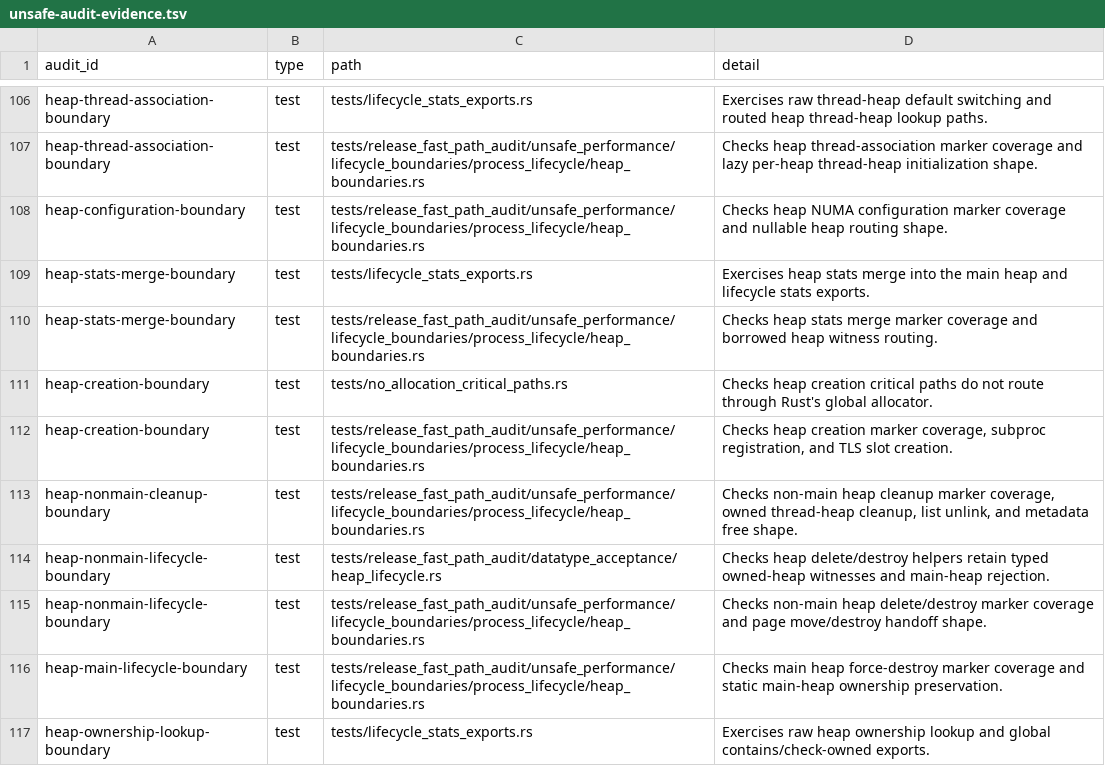
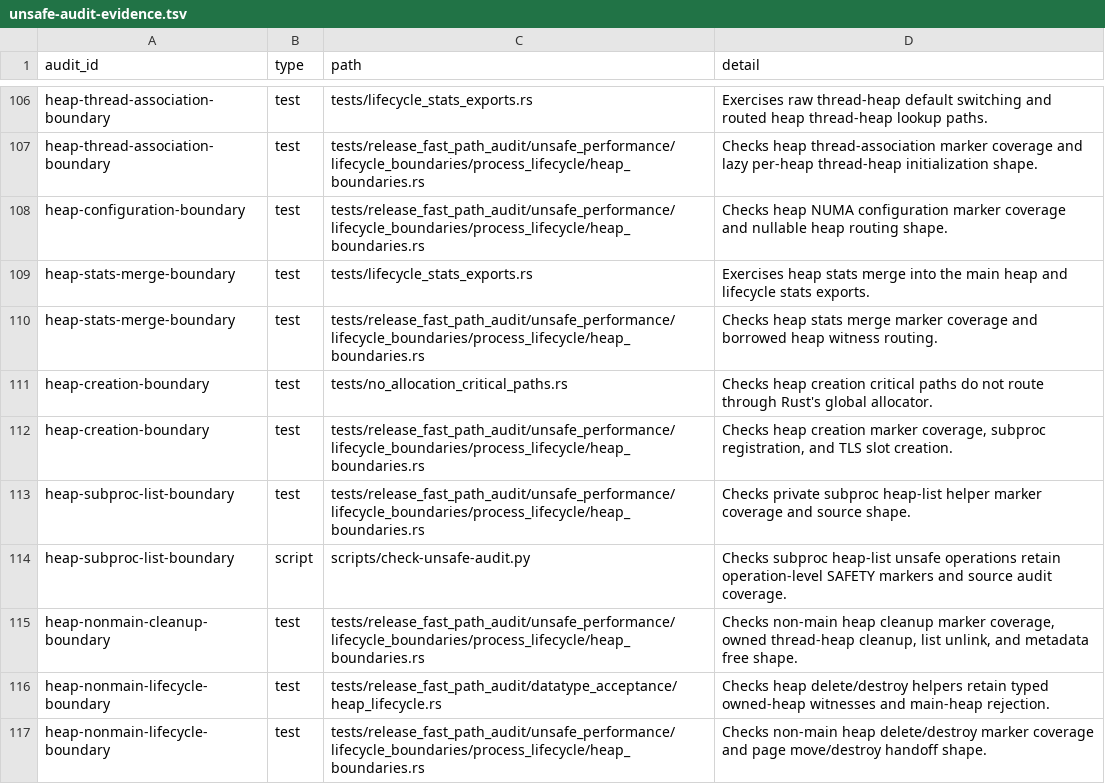
Before and after one commit to whb07/rimalloc, a TSV file: docs/unsafe-audit-evidence.tsv, drawn as a sheet; only a part is shown, gaps mark what is left out; the shorter side is filled out with more unchanged rows.

Commit message:
Hide subproc heap list links

```diff
--- a/docs/unsafe-audit-evidence.tsv
+++ b/docs/unsafe-audit-evidence.tsv
@@ -112,2 +112,4 @@ heap-creation-boundary	test	tests/no_allocation_critical_paths.rs	Checks heap cr
 heap-creation-boundary	test	tests/release_fast_path_audit/unsafe_performance/lifecycle_boundaries/process_lifecycle/heap_boundaries.rs	Checks heap creation marker coverage, subproc registration, and TLS slot creation.
+heap-subproc-list-boundary	test	tests/release_fast_path_audit/unsafe_performance/lifecycle_boundaries/process_lifecycle/heap_boundaries.rs	Checks private subproc heap-list helper marker coverage and source shape.
+heap-subproc-list-boundary	script	scripts/check-unsafe-audit.py	Checks subproc heap-list unsafe operations retain operation-level SAFETY markers and source audit coverage.
 heap-nonmain-cleanup-boundary	test	tests/release_fast_path_audit/unsafe_performance/lifecycle_boundaries/process_lifecycle/heap_boundaries.rs	Checks non-main heap cleanup marker coverage, owned thread-heap cleanup, list unlink, and metadata free shape.
```
Also changed, not shown: 6 other files.
